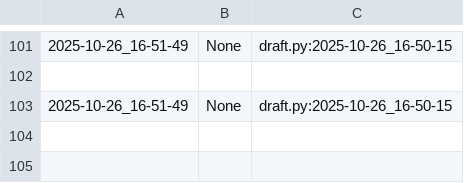
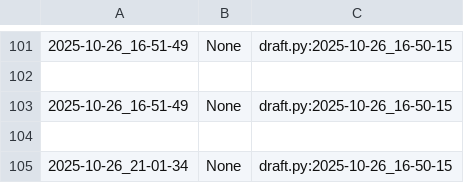
Before and after one commit to qxcode-course/poo-dd-cd-bloco-b-Agniyxx, a CSV file: myrep/.tko/track/poo@grafite/track.csv, drawn as a sheet; only a part is shown, gaps mark what is left out.

```diff
--- a/myrep/.tko/track/poo@grafite/track.csv
+++ b/myrep/.tko/track/poo@grafite/track.csv
@@ -103 +103,3 @@
 2025-10-26_16-51-49,None,draft.py:2025-10-26_16-50-15
+
+2025-10-26_21-01-34,None,draft.py:2025-10-26_16-50-15
```
Also changed, not shown: 6 other files.
